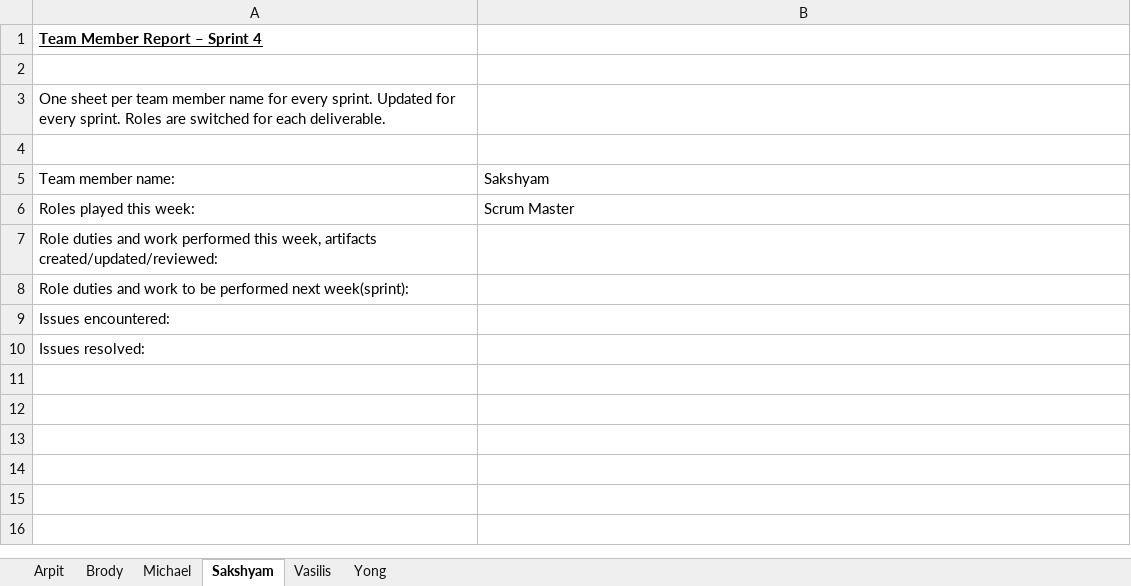
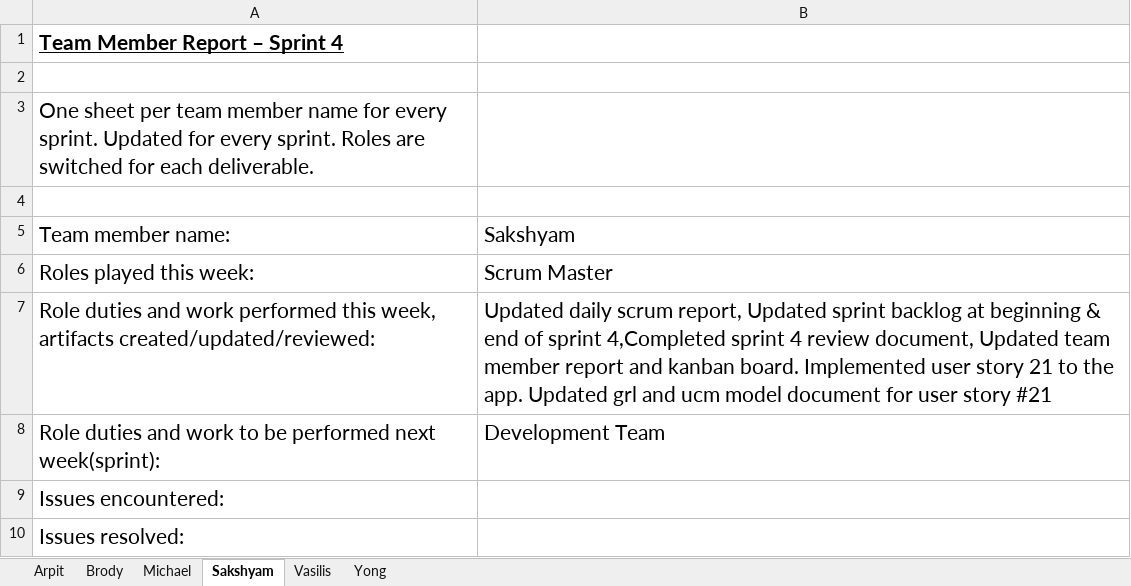
Before and after one commit to aluminiumi/RaiderNAV, an Excel workbook: docs/deliverable3/Getana_Deliverable_3_TeamMemberReport_4.xlsx, sheet Sakshyam, drawn as a sheet; values as stored, in another font and other column widths than the file's, no borders; the diff names each change by its address in the sheet, - before the commit and + after, or states it on an @@ line.

Commit message:
team member report and sprint backlog pushed

```diff
--- a/docs/deliverable3/Getana_Deliverable_3_TeamMemberReport_4.xlsx (sheet Sakshyam)
+++ b/docs/deliverable3/Getana_Deliverable_3_TeamMemberReport_4.xlsx (sheet Sakshyam)
@@ A1 text size: larger @@
@@ A3 text size: larger @@
@@ A5:B6 text size: larger @@
@@ A7:A10 text size: larger @@
-B7: (empty)
+B7: Updated daily scrum report, Updated sprint backlog at beginning & end of sprint 4,Completed sprint 4 review document, Updated team member report and kanban board. Implemented user story 21 to the app. Updated grl and ucm model document for user story #21
-B8: (empty)
+B8: Development Team
```
Also changed, not shown: sheet Yong, sheet Michael, sheet Arpit, sheet Brody, sheet Vasilis, docs/deliverable3/Getana_Deliverable_3_SprintBacklog_4.xlsx.
